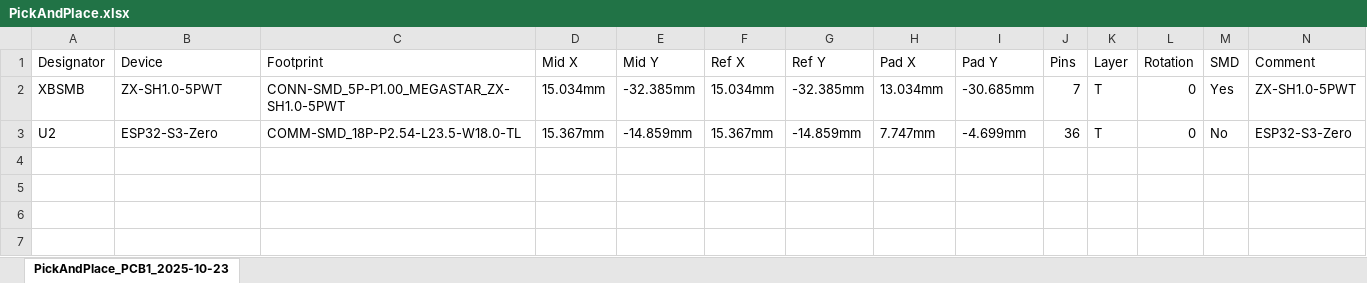
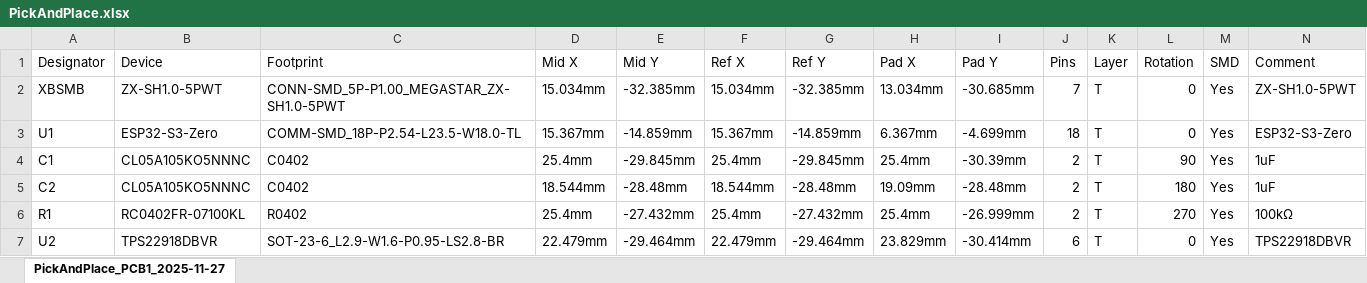
Before and after one commit to Darkone83/Theia, an Excel workbook: pcbs/Transmitter/PickAndPlace.xlsx, sheet PickAndPlace_PCB1_2025-11-27, drawn as a sheet; values as stored, in another font and other column widths than the file's, no borders; addresses are those after the commit; the diff names each change by its address in the sheet, - before the commit and + after, or states it on an @@ line.

```diff
--- a/pcbs/Transmitter/PickAndPlace.xlsx (sheet PickAndPlace_PCB1_2025-11-27)
+++ b/pcbs/Transmitter/PickAndPlace.xlsx (sheet PickAndPlace_PCB1_2025-11-27)
-sheet tab: PickAndPlace_PCB1_2025-10-23
+sheet tab: PickAndPlace_PCB1_2025-11-27
+row 3: U1 | ESP32-S3-Zero | COMM-SMD_18P-P2.54-L23.5-W18.0-TL | 15.367mm | -14.859mm | 15.367mm | -14.859mm | 6.367mm | -4.699mm | 18 | T | 0 | Yes | ESP32-S3-Zero
+row 4: C1 | CL05A105KO5NNNC | C0402 | 25.4mm | -29.845mm | 25.4mm | -29.845mm | 25.4mm | -30.39mm | 2 | T | 90 | Yes | 1uF
+row 5: C2 | CL05A105KO5NNNC | C0402 | 18.544mm | -28.48mm | 18.544mm | -28.48mm | 19.09mm | -28.48mm | 2 | T | 180 | Yes | 1uF
+row 6: R1 | RC0402FR-07100KL | R0402 | 25.4mm | -27.432mm | 25.4mm | -27.432mm | 25.4mm | -26.999mm | 2 | T | 270 | Yes | 100kΩ
-B7 (Device): ESP32-S3-Zero
+B7 (Device): TPS22918DBVR
-C7 (Footprint): COMM-SMD_18P-P2.54-L23.5-W18.0-TL
+C7 (Footprint): SOT-23-6_L2.9-W1.6-P0.95-LS2.8-BR
-D7 (Mid X): 15.367mm
+D7 (Mid X): 22.479mm
-E7 (Mid Y): -14.859mm
+E7 (Mid Y): -29.464mm
-F7 (Ref X): 15.367mm
+F7 (Ref X): 22.479mm
-G7 (Ref Y): -14.859mm
+G7 (Ref Y): -29.464mm
-H7 (Pad X): 7.747mm
+H7 (Pad X): 23.829mm
-I7 (Pad Y): -4.699mm
+I7 (Pad Y): -30.414mm
-J7 (Pins): 36
+J7 (Pins): 6
-M7 (SMD): No
+M7 (SMD): Yes
-N7 (Comment): ESP32-S3-Zero
+N7 (Comment): TPS22918DBVR
```
Also changed, not shown: pcbs/Transmitter/BOM.xlsx, 10 other files.
